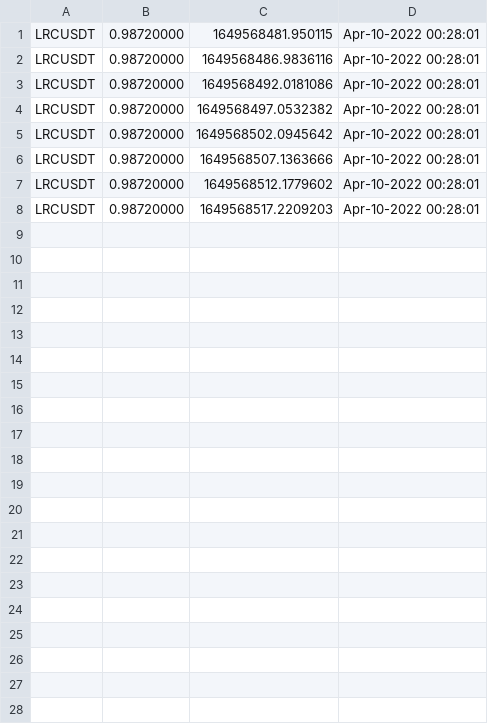
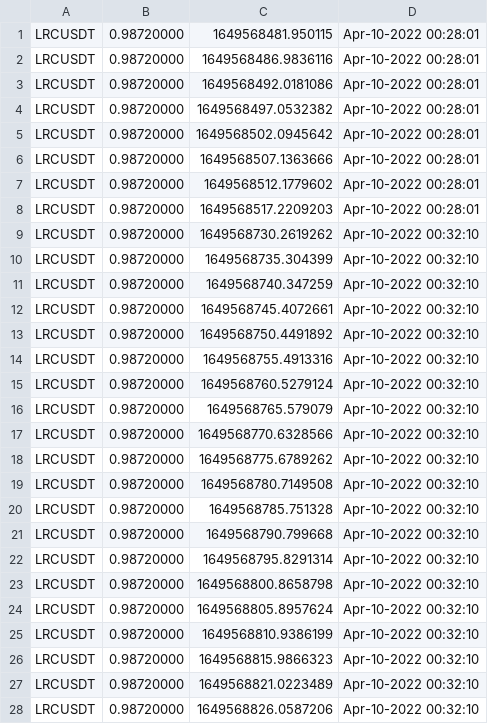
Before and after one commit to joshnguyener/high_frequency_trading, a CSV file: price_history/lrc_price_history.csv, drawn as a sheet; only a part is shown; the diff covers the shown part only; the diff names each change by its address in the sheet, - before the commit and + after, or states it on an @@ line.

Commit message:
updated to lrcusd pairs

```diff
--- a/price_history/lrc_price_history.csv
+++ b/price_history/lrc_price_history.csv
+row 9: LRCUSDT | 0.98720000 | 1649568730.2619262 | Apr-10-2022 00:32:10
+row 10: LRCUSDT | 0.98720000 | 1649568735.304399 | Apr-10-2022 00:32:10
+row 11: LRCUSDT | 0.98720000 | 1649568740.347259 | Apr-10-2022 00:32:10
+row 12: LRCUSDT | 0.98720000 | 1649568745.4072661 | Apr-10-2022 00:32:10
+row 13: LRCUSDT | 0.98720000 | 1649568750.4491892 | Apr-10-2022 00:32:10
+row 14: LRCUSDT | 0.98720000 | 1649568755.4913316 | Apr-10-2022 00:32:10
+row 15: LRCUSDT | 0.98720000 | 1649568760.5279124 | Apr-10-2022 00:32:10
+row 16: LRCUSDT | 0.98720000 | 1649568765.579079 | Apr-10-2022 00:32:10
+row 17: LRCUSDT | 0.98720000 | 1649568770.6328566 | Apr-10-2022 00:32:10
+row 18: LRCUSDT | 0.98720000 | 1649568775.6789262 | Apr-10-2022 00:32:10
+row 19: LRCUSDT | 0.98720000 | 1649568780.7149508 | Apr-10-2022 00:32:10
+row 20: LRCUSDT | 0.98720000 | 1649568785.751328 | Apr-10-2022 00:32:10
+row 21: LRCUSDT | 0.98720000 | 1649568790.799668 | Apr-10-2022 00:32:10
+row 22: LRCUSDT | 0.98720000 | 1649568795.8291314 | Apr-10-2022 00:32:10
+row 23: LRCUSDT | 0.98720000 | 1649568800.8658798 | Apr-10-2022 00:32:10
+row 24: LRCUSDT | 0.98720000 | 1649568805.8957624 | Apr-10-2022 00:32:10
+row 25: LRCUSDT | 0.98720000 | 1649568810.9386199 | Apr-10-2022 00:32:10
+row 26: LRCUSDT | 0.98720000 | 1649568815.9866323 | Apr-10-2022 00:32:10
+row 27: LRCUSDT | 0.98720000 | 1649568821.0223489 | Apr-10-2022 00:32:10
+row 28: LRCUSDT | 0.98720000 | 1649568826.0587206 | Apr-10-2022 00:32:10
```
Also changed, not shown: 20 added rows elsewhere in this file, 2 other files.
